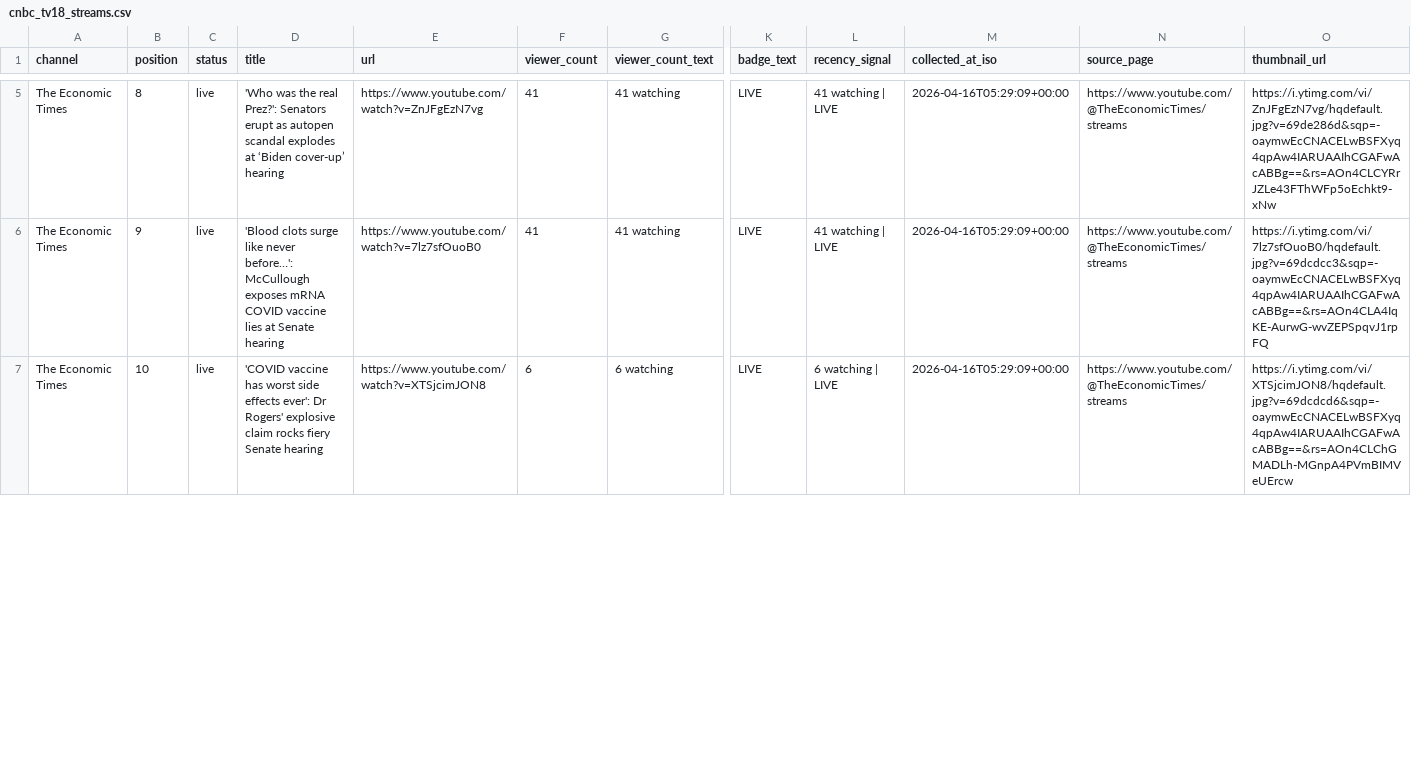
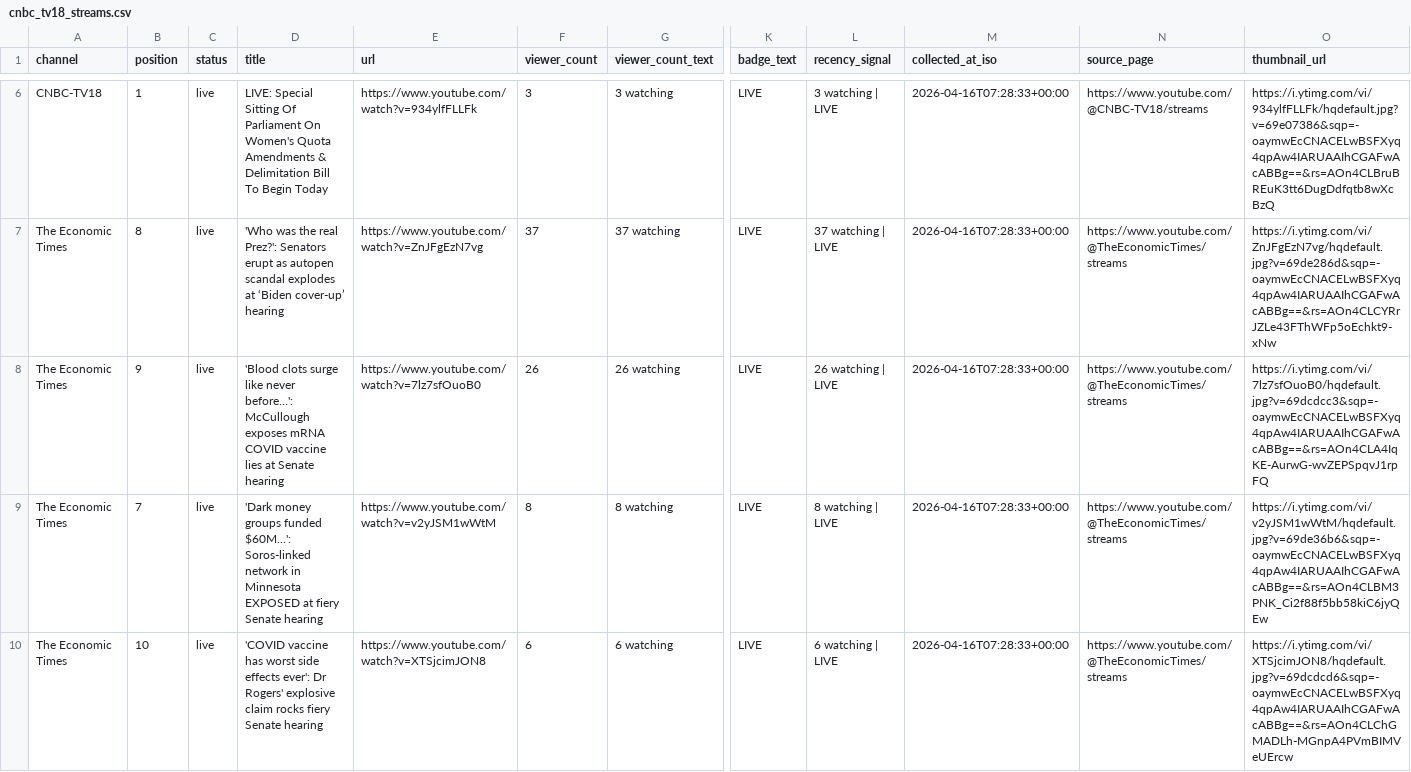
Before and after one commit to ishaangera-wq/YTTrackpu, a CSV file: cnbc_tv18_streams.csv, drawn as a sheet; only a part is shown, gaps mark what is left out; addresses are those after the commit; rows hold the shown columns only; the diff covers the shown part only; the diff names each change by its address in the sheet, - before the commit and + after, or states it on an @@ line.

```diff
--- a/cnbc_tv18_streams.csv
+++ b/cnbc_tv18_streams.csv
+row 6: CNBC-TV18 | 1 | live | LIVE: Special Sitting Of Parliament On Women's Quota Amendments & Delimitation Bill To Begin Today | https://www.youtube.com/watch?v=934ylfFLLFk | 3 | 3 watching | LIVE | 3 watching | LIVE | 2026-04-16T07:28:33+00:00 | https://www.youtube.com/@CNBC-TV18/streams | https://i.ytimg.com/vi/934ylfFLLFk/hqdefault.jpg?v=69e07386&sqp=-oaymwEcCNACELwBSFXyq4qpAw4IARUAAIhCGAFwAcABBg==&rs=AOn4CLBruBREuK3tt6DugDdfqtb8wXcBzQ
-F7 (viewer_count): 41
+F7 (viewer_count): 37
-G7 (viewer_count_text): 41 watching
+G7 (viewer_count_text): 37 watching
-L7 (recency_signal): 41 watching | LIVE
+L7 (recency_signal): 37 watching | LIVE
-M7:M8 (collected_at_iso): 2026-04-16T05:29:09+00:00
+M7:M8 (collected_at_iso): 2026-04-16T07:28:33+00:00
-F8 (viewer_count): 41
+F8 (viewer_count): 26
-G8 (viewer_count_text): 41 watching
+G8 (viewer_count_text): 26 watching
-L8 (recency_signal): 41 watching | LIVE
+L8 (recency_signal): 26 watching | LIVE
+row 9: The Economic Times | 7 | live | 'Dark money groups funded $60M…': Soros-linked network in Minnesota EXPOSED at fiery Senate hearing | https://www.youtube.com/watch?v=v2yJSM1wWtM | 8 | 8 watching | LIVE | 8 watching | LIVE | 2026-04-16T07:28:33+00:00 | https://www.youtube.com/@TheEconomicTimes/streams | https://i.ytimg.com/vi/v2yJSM1wWtM/hqdefault.jpg?v=69de36b6&sqp=-oaymwEcCNACELwBSFXyq4qpAw4IARUAAIhCGAFwAcABBg==&rs=AOn4CLBM3PNK_Ci2f88f5bb58kiC6jyQEw
-M10 (collected_at_iso): 2026-04-16T05:29:09+00:00
+M10 (collected_at_iso): 2026-04-16T07:28:33+00:00
```
Also changed, not shown: 1 added row, 2 removed rows and 56 edited cells elsewhere in this file, 2 other files.
